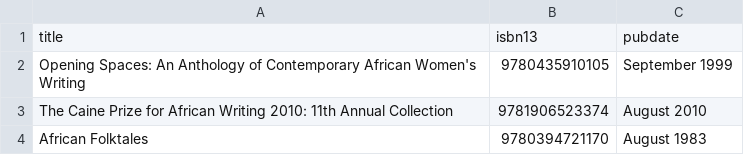
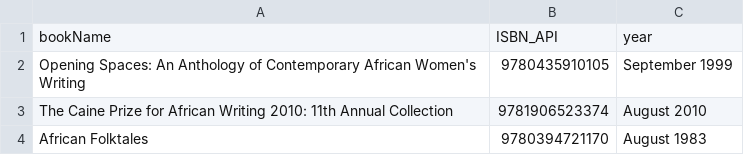
Before and after one commit to die-sieben-Todsunden/Library, a CSV file: database_sample/bookInfo_data.csv, drawn as a sheet; only a part is shown; removed rows and columns are numbered as before the commit, all else as after; the diff names each change by its address in the sheet, - before the commit and + after, or states it on an @@ line.

Commit message:
update atriibute name

```diff
--- a/database_sample/bookInfo_data.csv
+++ b/database_sample/bookInfo_data.csv
-row 1: title | isbn13 | pubdate
+row 1: bookName | ISBN_API | year
```
Also changed, not shown: 1 other file.
